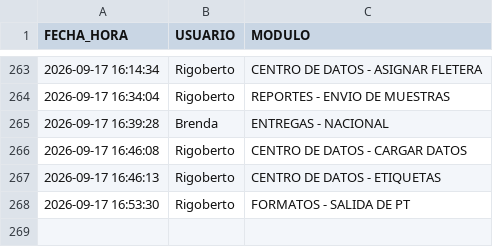
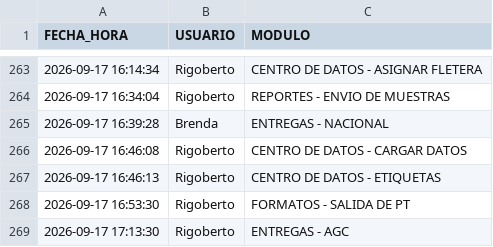
Before and after one commit to RH2026/nexion, a CSV file: auditoria_accesos.csv, drawn as a sheet; only a part is shown, gaps mark what is left out; the diff names each change by its address in the sheet, - before the commit and + after, or states it on an @@ line.

Commit message:
Registro de acceso de Rigoberto al módulo ENTREGAS - AGC

```diff
--- a/auditoria_accesos.csv
+++ b/auditoria_accesos.csv
+row 269: 2026-09-17 17:13:30 | Rigoberto | ENTREGAS - AGC
```
